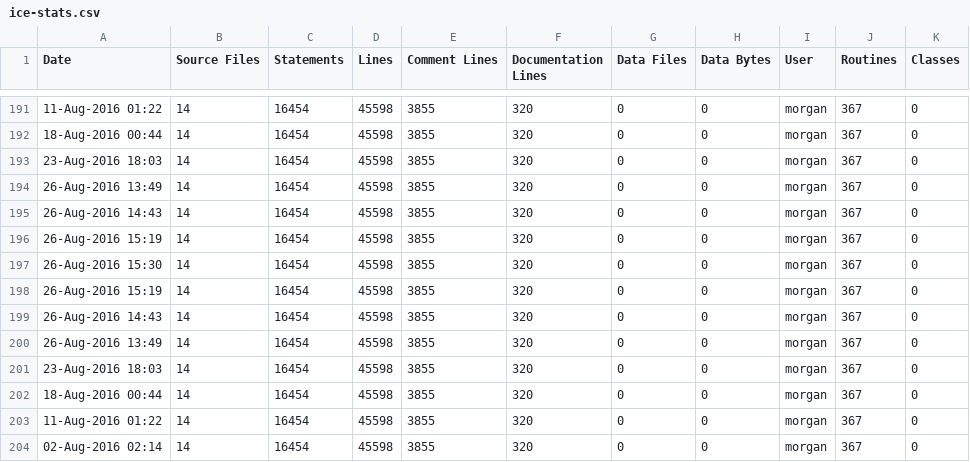
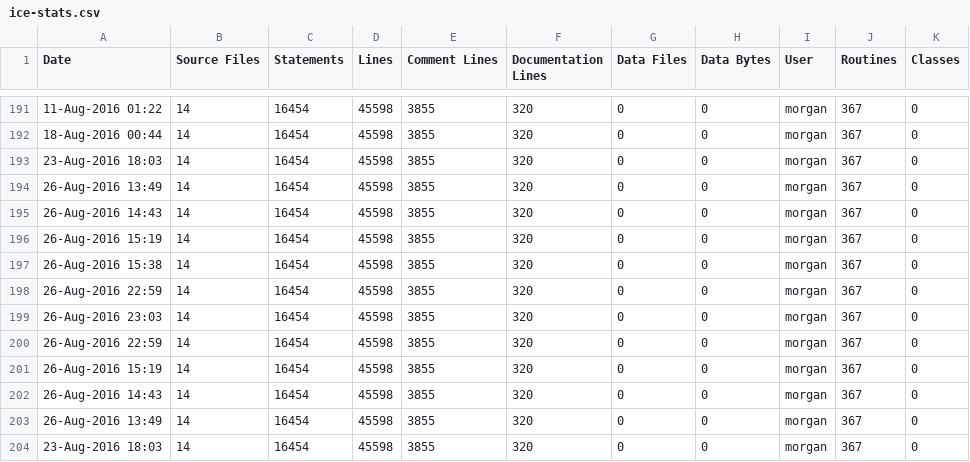
Before and after one commit to RomkoSI/G3D, a CSV file: glew.lib/ice-stats.csv, drawn as a sheet; only a part is shown, gaps mark what is left out; the shorter side is filled out with more unchanged rows.

```diff
--- a/glew.lib/ice-stats.csv
+++ b/glew.lib/ice-stats.csv
@@ -196,3 +196,6 @@ Date,Source Files,Statements,Lines,Comment Lines,Documentation Lines,Data Files,
 26-Aug-2016 15:19,14,16454,45598,3855,320,0,0,morgan,367,0
-26-Aug-2016 15:30,14,16454,45598,3855,320,0,0,morgan,367,0
+26-Aug-2016 15:38,14,16454,45598,3855,320,0,0,morgan,367,0
+26-Aug-2016 22:59,14,16454,45598,3855,320,0,0,morgan,367,0
+26-Aug-2016 23:03,14,16454,45598,3855,320,0,0,morgan,367,0
+26-Aug-2016 22:59,14,16454,45598,3855,320,0,0,morgan,367,0
 26-Aug-2016 15:19,14,16454,45598,3855,320,0,0,morgan,367,0
```
Also changed, not shown: GLG3D.lib/ice-stats.csv, assimp.lib/ice-stats.csv, 14 other files.
